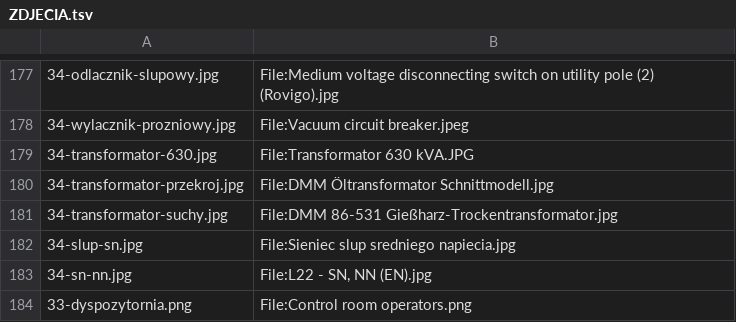
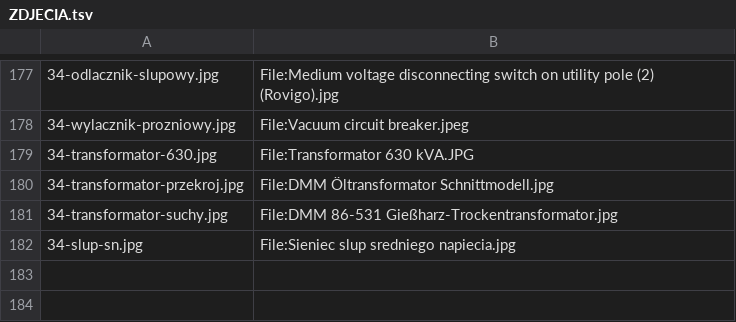
Before and after one commit to kanthakdominik/Elektryka, a TSV file: assets/foto/ZDJECIA.tsv, drawn as a sheet; only a part is shown, gaps mark what is left out.

```diff
--- a/assets/foto/ZDJECIA.tsv
+++ b/assets/foto/ZDJECIA.tsv
@@ -182,3 +182 @@
 34-slup-sn.jpg	File:Sieniec slup sredniego napiecia.jpg
-34-sn-nn.jpg	File:L22 - SN, NN (EN).jpg
-33-dyspozytornia.png	File:Control room operators.png
```
Also changed, not shown: 32 other files.
